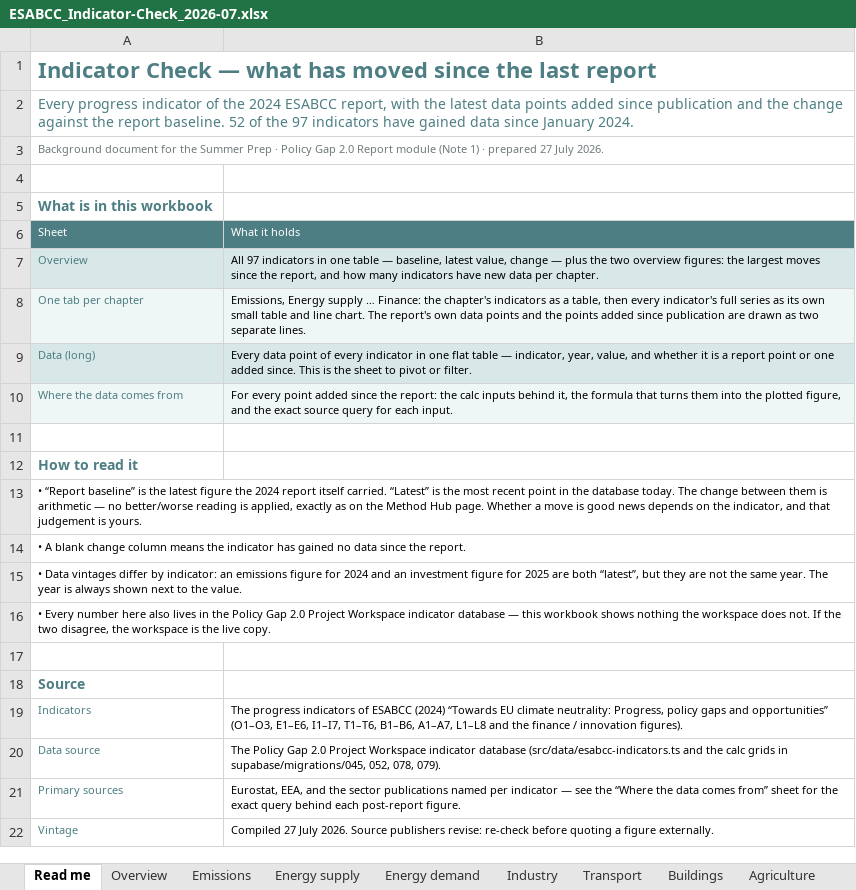
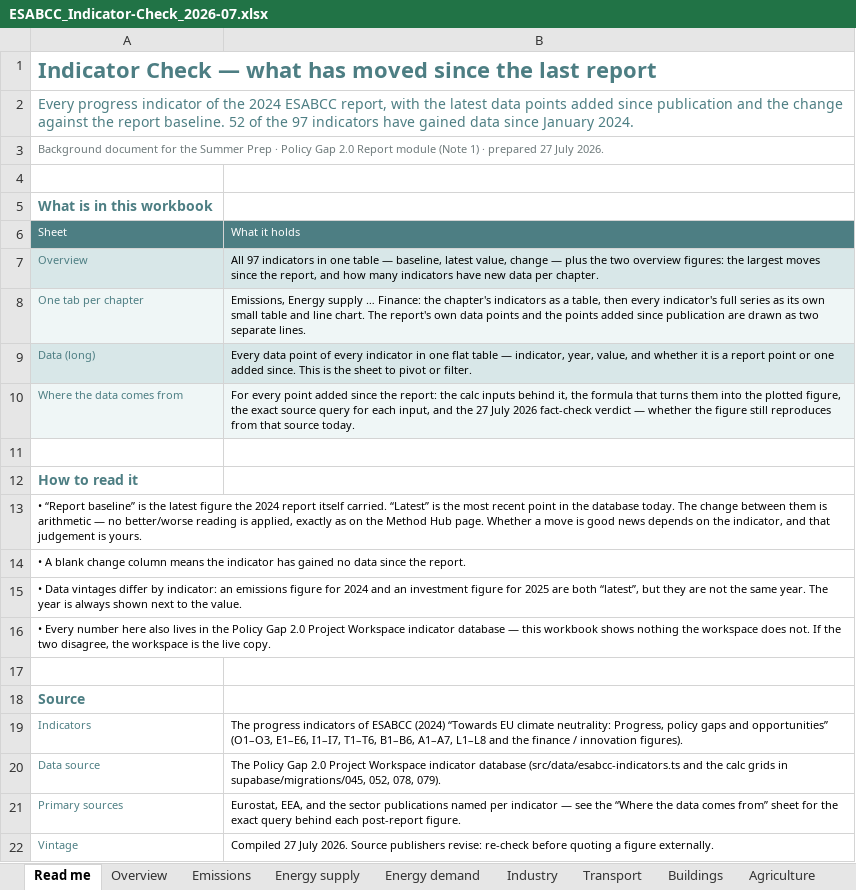
Before and after one commit to EUClimateAdvisoryBoard/ESABCCMethodHub, an Excel workbook: project-documents/summer-prep-background/ESABCC_Indicator-Check_2026-07.xlsx, sheet Read me, drawn as a sheet; values as stored, in another font and other column widths than the file's, no borders; the diff names each change by its address in the sheet, - before the commit and + after, or states it on an @@ line.

```diff
--- a/project-documents/summer-prep-background/ESABCC_Indicator-Check_2026-07.xlsx (sheet Read me)
+++ b/project-documents/summer-prep-background/ESABCC_Indicator-Check_2026-07.xlsx (sheet Read me)
-B10: …plotted figure, and the exact source query for each input.
+B10: …plotted figure, the exact source query for each input, and the 27 July 2026 fact-check verdict — whether the figure still reproduces from that source today.
```
Also changed, not shown: sheet Where the data comes from, sheet Overview, 10 other files.
